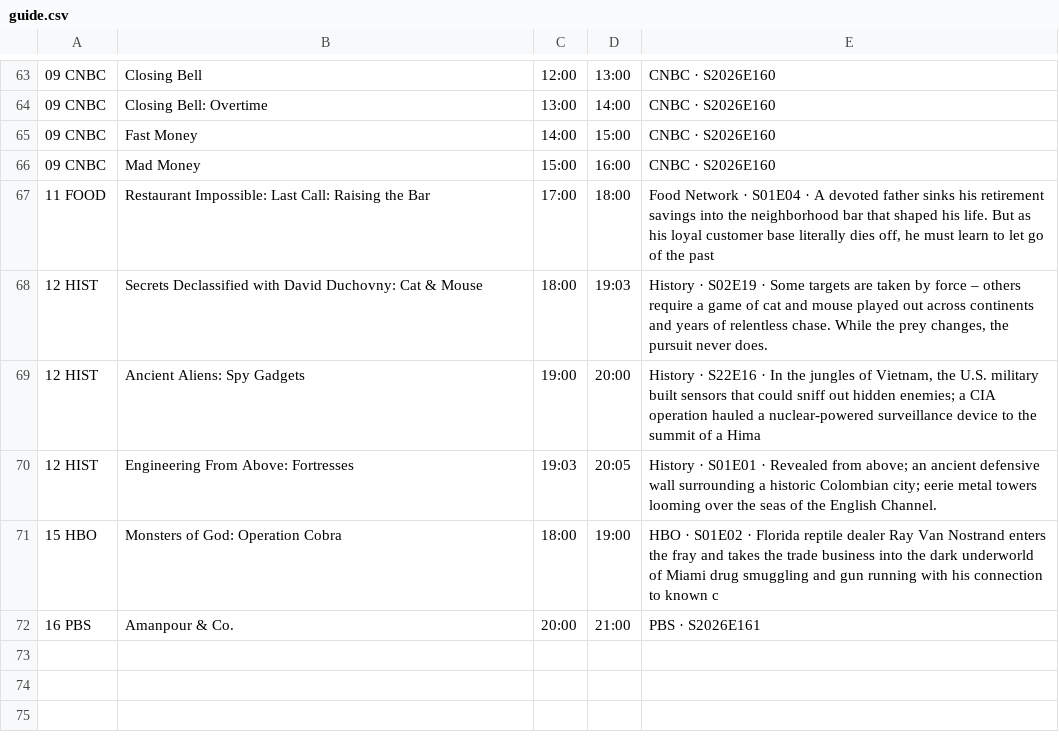
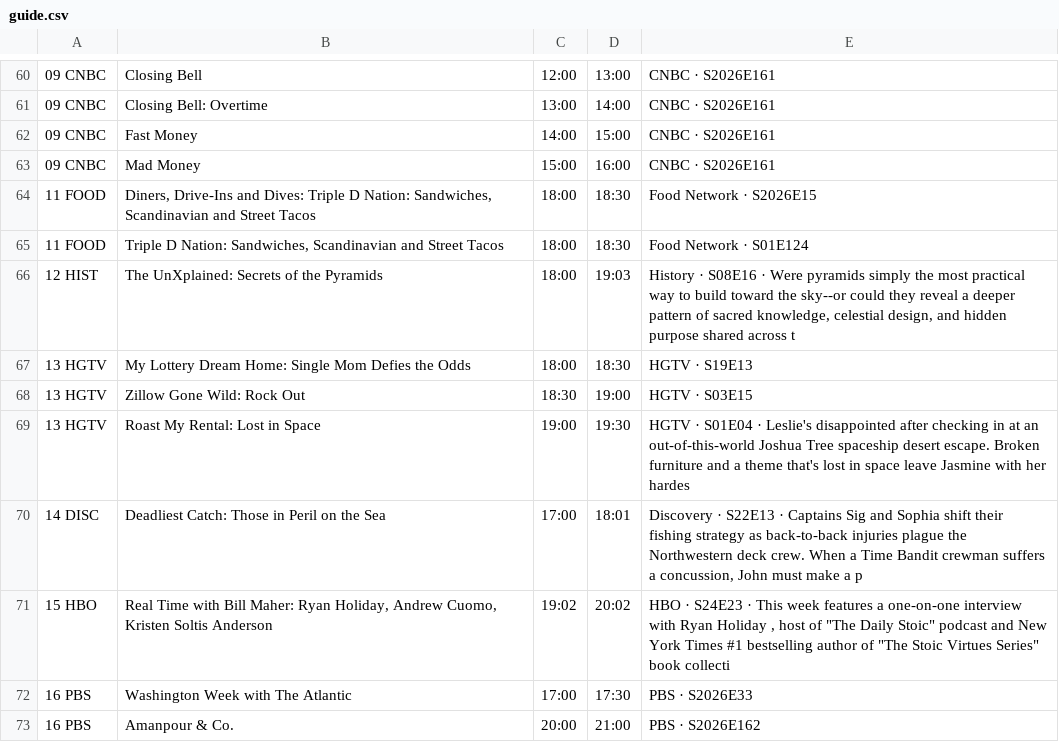
Before and after one commit to jvmisxn/jmo-visualizers, a CSV file: tv-guide/guide.csv, drawn as a sheet; only a part is shown, gaps mark what is left out; removed rows and columns are numbered as before the commit, all else as after; the diff covers the shown part only; the diff names each change by its address in the sheet, - before the commit and + after, or states it on an @@ line.

```diff
--- a/tv-guide/guide.csv
+++ b/tv-guide/guide.csv
-E60:E63: CNBC · S2026E160
+E60:E63: CNBC · S2026E161
+row 64: 11 FOOD | Diners, Drive-Ins and Dives: Triple D Nation: Sandwiches, Scandinavian and Street Tacos | 18:00 | 18:30 | Food Network · S2026E15
-B65: Restaurant Impossible: Last Call: Raising the Bar
+B65: Triple D Nation: Sandwiches, Scandinavian and Street Tacos
-C65: 17:00
+C65: 18:00
-D65: 18:00
+D65: 18:30
-E65: …Network · S01E04 · A devoted father sinks his retirement savings into the neighborhood bar that shaped his life. But as his loyal customer base literally dies off, he must learn to let go of the past
+E65: …Network · S01E124
-B66: Secrets Declassified with David Duchovny: Cat & Mouse
+B66: The UnXplained: Secrets of the Pyramids
-E66: History · S02E19 · Some targets are taken by force – others require a game of cat and mouse played out across continents and years of relentless chase. While the prey changes, the pursuit never does.
+E66: History · S08E16 · Were pyramids simply the most practical way to build toward the sky--or could they reveal a deeper pattern of sacred knowledge, celestial design, and hidden purpose shared across t
-row 69: 12 HIST | Ancient Aliens: Spy Gadgets | 19:00 | 20:00 | History · S22E16 · In the jungles of Vietnam, the U.S. military built sensors that could sniff out hidden enemies; a CIA operation hauled a nuclear-powered surveillance device to the summit of a Hima
-row 70: 12 HIST | Engineering From Above: Fortresses | 19:03 | 20:05 | History · S01E01 · Revealed from above; an ancient defensive wall surrounding a historic Colombian city; eerie metal towers looming over the seas of the English Channel.
+row 67: 13 HGTV | My Lottery Dream Home: Single Mom Defies the Odds | 18:00 | 18:30 | HGTV · S19E13
+row 68: 13 HGTV | Zillow Gone Wild: Rock Out | 18:30 | 19:00 | HGTV · S03E15
+row 69: 13 HGTV | Roast My Rental: Lost in Space | 19:00 | 19:30 | HGTV · S01E04 · Leslie's disappointed after checking in at an out-of-this-world Joshua Tree spaceship desert escape. Broken furniture and a theme that's lost in space leave Jasmine with her hardes
+row 70: 14 DISC | Deadliest Catch: Those in Peril on the Sea | 17:00 | 18:01 | Discovery · S22E13 · Captains Sig and Sophia shift their fishing strategy as back-to-back injuries plague the Northwestern deck crew. When a Time Bandit crewman suffers a concussion, John must make a p
-B71: Monsters of God: Operation Cobra
+B71: Real Time with Bill Maher: Ryan Holiday, Andrew Cuomo, Kristen Soltis Anderson
-C71: 18:00
+C71: 19:02
-D71: 19:00
+D71: 20:02
-E71: HBO · S01E02 · Florida reptile dealer Ray Van Nostrand enters the fray and takes the trade business into the dark underworld of Miami drug smuggling and gun running with his connection to known c
+E71: HBO · S24E23 · This week features a one-on-one interview with Ryan Holiday , host of "The Daily Stoic" podcast and New York Times #1 bestselling author of "The Stoic Virtues Series" book collecti
+row 72: 16 PBS | Washington Week with The Atlantic | 17:00 | 17:30 | PBS · S2026E33
-E73: PBS · S2026E161
+E73: PBS · S2026E162
```
Also changed, not shown: 2 added rows, 5 removed rows and 51 edited cells elsewhere in this file.
